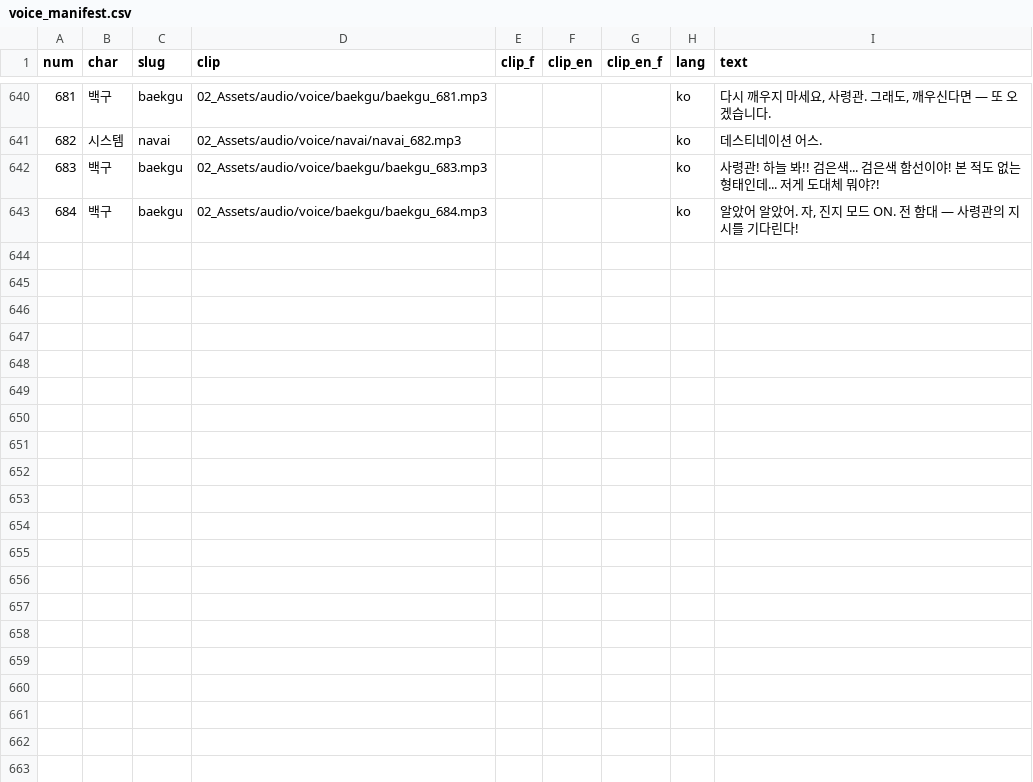
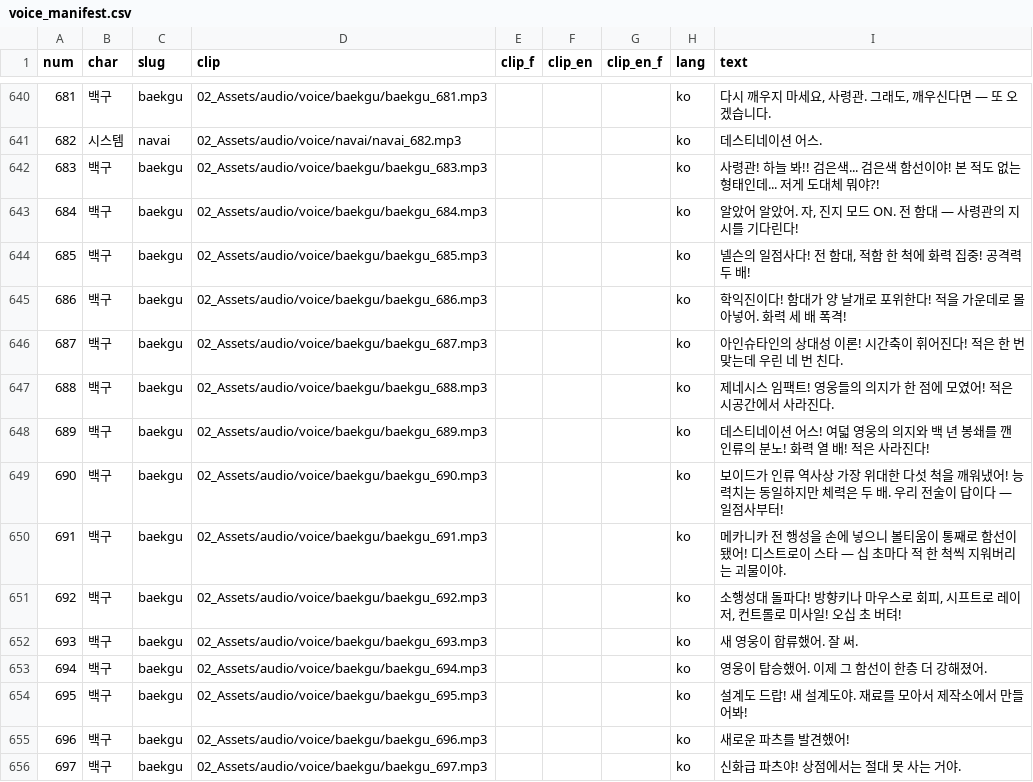
Before and after one commit to toy80318-sys/destination_E, a CSV file: 01_GDD/voice/voice_manifest.csv, drawn as a sheet; only a part is shown, gaps mark what is left out; the diff covers the shown part only; the diff names each change by its address in the sheet, - before the commit and + after, or states it on an @@ line.

```diff
--- a/01_GDD/voice/voice_manifest.csv
+++ b/01_GDD/voice/voice_manifest.csv
+row 644: 685 | 백구 | baekgu | 02_Assets/audio/voice/baekgu/baekgu_685.mp3 |  |  |  | ko | 넬슨의 일점사다! 전 함대, 적함 한 척에 화력 집중! 공격력 두 배!
+row 645: 686 | 백구 | baekgu | 02_Assets/audio/voice/baekgu/baekgu_686.mp3 |  |  |  | ko | 학익진이다! 함대가 양 날개로 포위한다! 적을 가운데로 몰아넣어. 화력 세 배 폭격!
+row 646: 687 | 백구 | baekgu | 02_Assets/audio/voice/baekgu/baekgu_687.mp3 |  |  |  | ko | 아인슈타인의 상대성 이론! 시간축이 휘어진다! 적은 한 번 맞는데 우린 네 번 친다.
+row 647: 688 | 백구 | baekgu | 02_Assets/audio/voice/baekgu/baekgu_688.mp3 |  |  |  | ko | 제네시스 임팩트! 영웅들의 의지가 한 점에 모였어! 적은 시공간에서 사라진다.
+row 648: 689 | 백구 | baekgu | 02_Assets/audio/voice/baekgu/baekgu_689.mp3 |  |  |  | ko | 데스티네이션 어스! 여덟 영웅의 의지와 백 년 봉쇄를 깬 인류의 분노! 화력 열 배! 적은 사라진다!
+row 649: 690 | 백구 | baekgu | 02_Assets/audio/voice/baekgu/baekgu_690.mp3 |  |  |  | ko | 보이드가 인류 역사상 가장 위대한 다섯 척을 깨워냈어! 능력치는 동일하지만 체력은 두 배. 우리 전술이 답이다 — 일점사부터!
+row 650: 691 | 백구 | baekgu | 02_Assets/audio/voice/baekgu/baekgu_691.mp3 |  |  |  | ko | 메카니카 전 행성을 손에 넣으니 볼티움이 통째로 함선이 됐어! 디스트로이 스타 — 십 초마다 적 한 척씩 지워버리는 괴물이야.
+row 651: 692 | 백구 | baekgu | 02_Assets/audio/voice/baekgu/baekgu_692.mp3 |  |  |  | ko | 소행성대 돌파다! 방향키나 마우스로 회피, 시프트로 레이저, 컨트롤로 미사일! 오십 초 버텨!
+row 652: 693 | 백구 | baekgu | 02_Assets/audio/voice/baekgu/baekgu_693.mp3 |  |  |  | ko | 새 영웅이 합류했어. 잘 써.
+row 653: 694 | 백구 | baekgu | 02_Assets/audio/voice/baekgu/baekgu_694.mp3 |  |  |  | ko | 영웅이 탑승했어. 이제 그 함선이 한층 더 강해졌어.
+row 654: 695 | 백구 | baekgu | 02_Assets/audio/voice/baekgu/baekgu_695.mp3 |  |  |  | ko | 설계도 드랍! 새 설계도야. 재료를 모아서 제작소에서 만들어봐!
+row 655: 696 | 백구 | baekgu | 02_Assets/audio/voice/baekgu/baekgu_696.mp3 |  |  |  | ko | 새로운 파츠를 발견했어!
+row 656: 697 | 백구 | baekgu | 02_Assets/audio/voice/baekgu/baekgu_697.mp3 |  |  |  | ko | 신화급 파츠야! 상점에서는 절대 못 사는 거야.
```
Also changed, not shown: 13 added rows elsewhere in this file, 32 other files.
